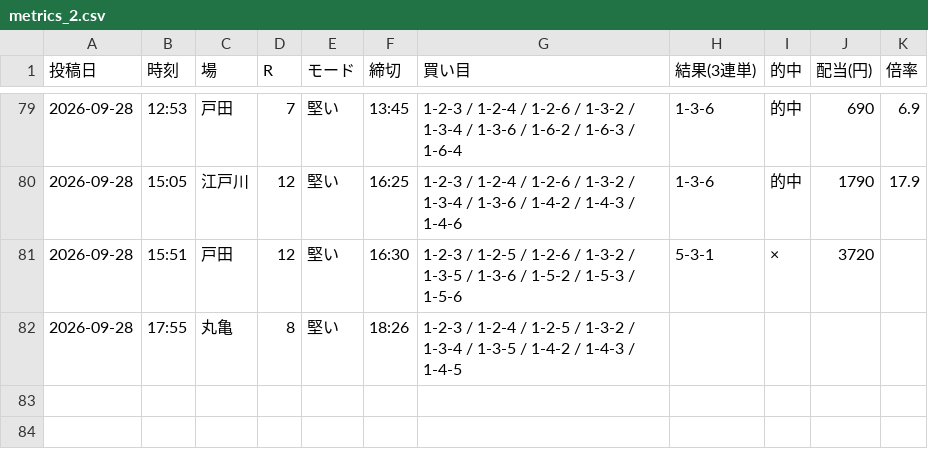
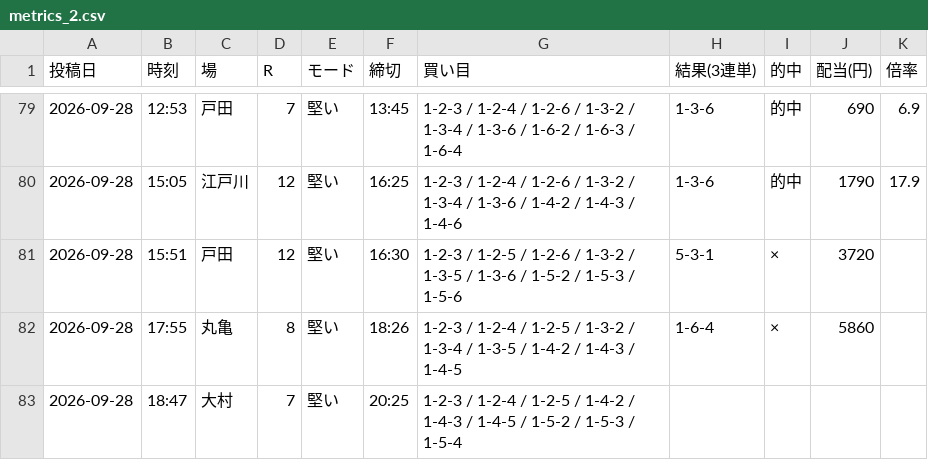
Before and after one commit to Growth37/kyotei-threads-bot, a CSV file: metrics_2.csv, drawn as a sheet; only a part is shown, gaps mark what is left out.

Commit message:
metrics: 2号の的中結果を更新

```diff
--- a/metrics_2.csv
+++ b/metrics_2.csv
@@ -81,2 +81,3 @@
 2026-09-28,15:51,戸田,12,堅い,16:30,1-2-3 / 1-2-5 / 1-2-6 / 1-3-2 / 1-3-5 / 1-3-6 / 1-5-2 / 1-5-3 / 1-5-6,5-3-1,×,3720,
-2026-09-28,17:55,丸亀,8,堅い,18:26,1-2-3 / 1-2-4 / 1-2-5 / 1-3-2 / 1-3-4 / 1-3-5 / 1-4-2 / 1-4-3 / 1-4-5,,,,
+2026-09-28,17:55,丸亀,8,堅い,18:26,1-2-3 / 1-2-4 / 1-2-5 / 1-3-2 / 1-3-4 / 1-3-5 / 1-4-2 / 1-4-3 / 1-4-5,1-6-4,×,5860,
+2026-09-28,18:47,大村,7,堅い,20:25,1-2-3 / 1-2-4 / 1-2-5 / 1-4-2 / 1-4-3 / 1-4-5 / 1-5-2 / 1-5-3 / 1-5-4,,,,
```
Also changed, not shown: 1 other file.
